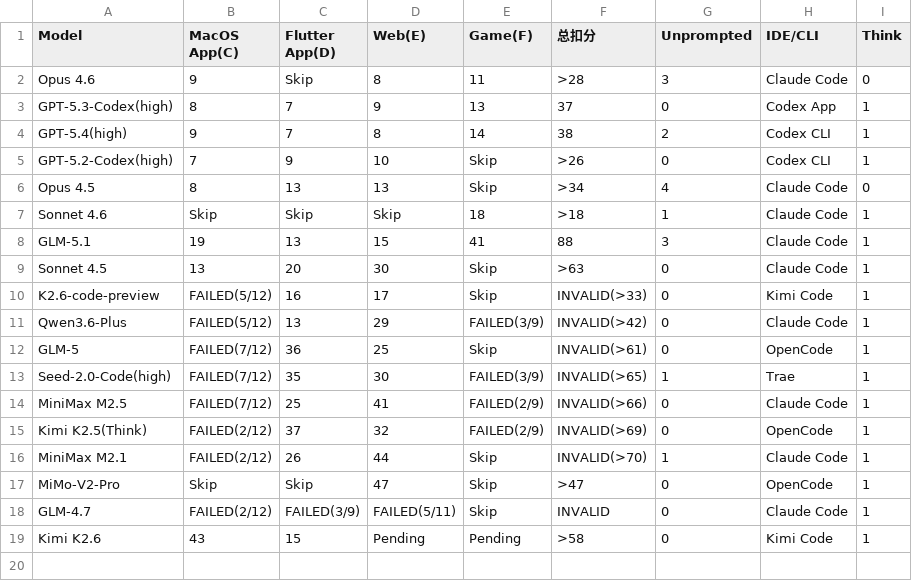
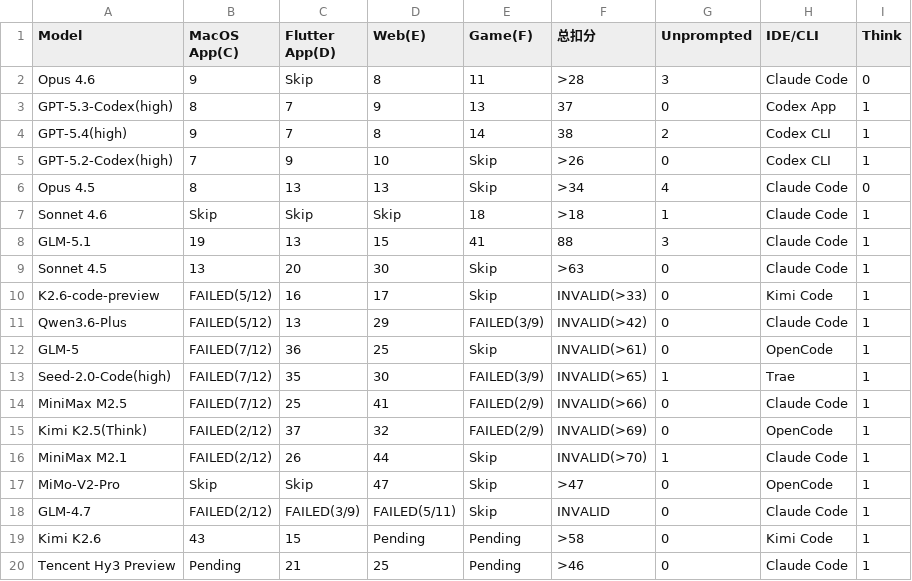
Before and after one commit to llm2014/llm_benchmark, a CSV file: docs/data/code_v3/2026-01.csv, drawn as a sheet; the diff names each change by its address in the sheet, - before the commit and + after, or states it on an @@ line.

Commit message:
add hy3

```diff
--- a/docs/data/code_v3/2026-01.csv
+++ b/docs/data/code_v3/2026-01.csv
+row 20: Tencent Hy3 Preview | Pending | 21 | 25 | Pending | >46 | 0 | Claude Code | 1
```
